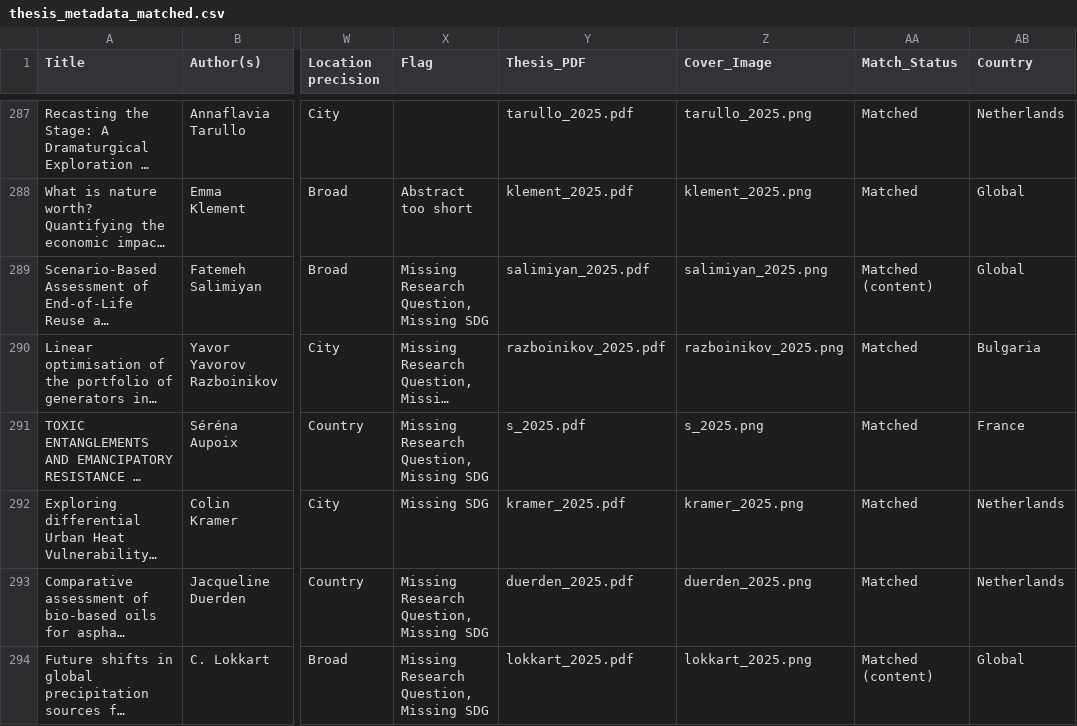
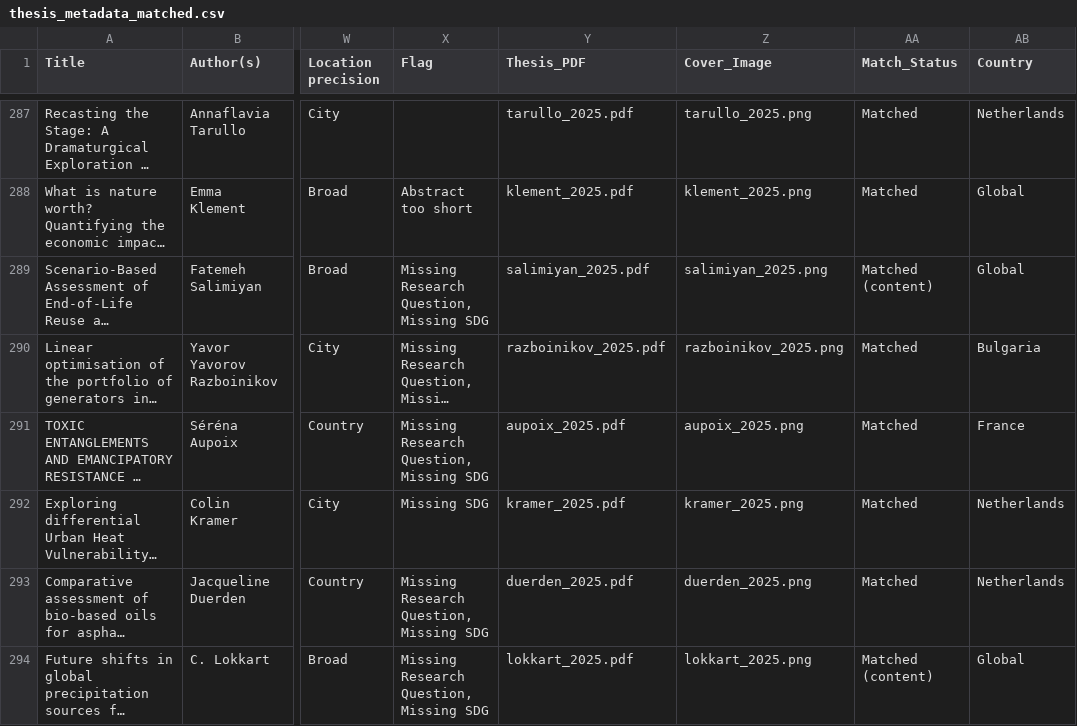
Before and after one commit to pimbarmentlo-gif/copernicus-thesis-explorer, a CSV file: programs/sustainable_development/thesis_metadata_matched.csv, drawn as a sheet; only a part is shown, gaps mark what is left out; long unchanged cells end in …; the diff names each change by its address in the sheet, - before the commit and + after, or states it on an @@ line.

Commit message:
fix: link correct PDF/cover for Séréna Aupoix (Chlordecone thesis)
s_2025.pdf was Lokkart's precipitation thesis; created aupoix_2025.pdf from
Séréna Aupoix_FINAL THESIS 10.07.25.pdf and regenerated cover.

```diff
--- a/programs/sustainable_development/thesis_metadata_matched.csv
+++ b/programs/sustainable_development/thesis_metadata_matched.csv
-Y291 (Thesis_PDF): s_2025.pdf
+Y291 (Thesis_PDF): aupoix_2025.pdf
-Z291 (Cover_Image): s_2025.png
+Z291 (Cover_Image): aupoix_2025.png
```
Also changed, not shown: 1 other file.
